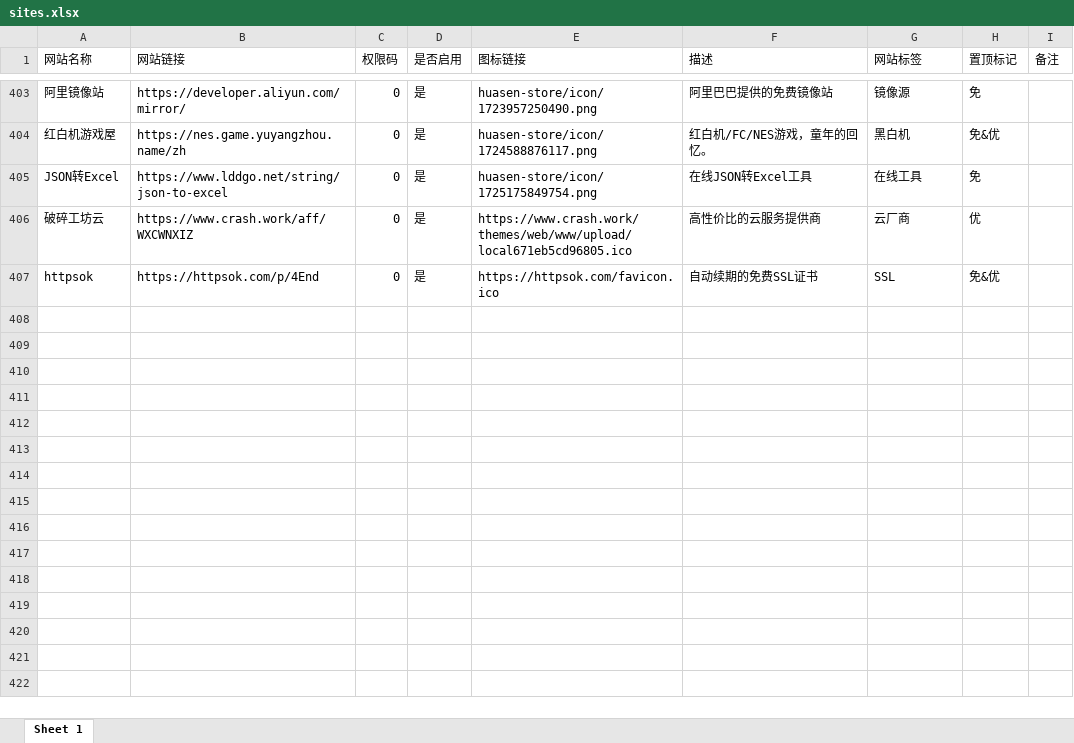
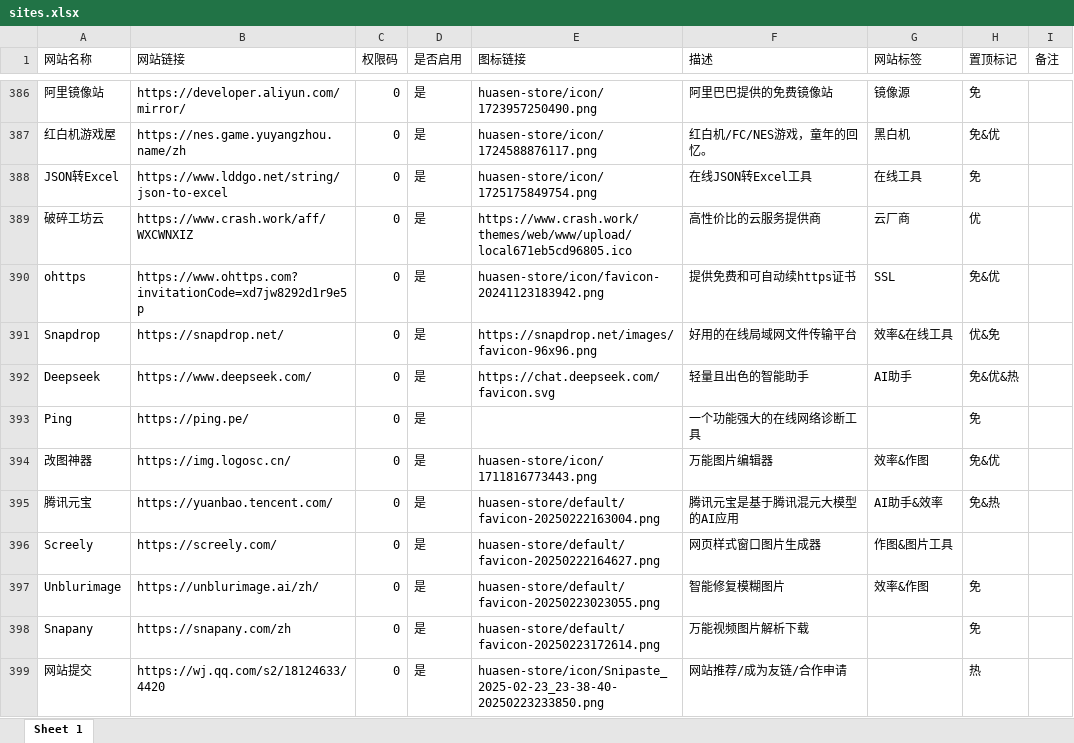
Before and after one commit to huasenjio/huasenjio-compose, an Excel workbook: huasen-store/data/sites.xlsx, sheet Sheet 1, drawn as a sheet; only a part is shown, gaps mark what is left out; values as stored, in another font and other column widths than the file's, no borders; addresses are those after the commit; the diff covers the shown part only; the diff names each change by its address in the sheet, - before the commit and + after, or states it on an @@ line.

Commit message:
feat: 更新网站导入列表

```diff
--- a/huasen-store/data/sites.xlsx (sheet Sheet 1)
+++ b/huasen-store/data/sites.xlsx (sheet Sheet 1)
-A390 (网站名称): httpsok
+A390 (网站名称): ohttps
-B390 (网站链接): https://httpsok.com/p/4End
+B390 (网站链接): https://www.ohttps.com?invitationCode=xd7jw8292d1r9e5p
-E390 (图标链接): https://httpsok.com/favicon.ico
+E390 (图标链接): huasen-store/icon/favicon-20241123183942.png
-F390 (描述): 自动续期的免费SSL证书
+F390 (描述): 提供免费和可自动续https证书
+row 391: Snapdrop | https://snapdrop.net/ | 0 | 是 | https://snapdrop.net/images/favicon-96x96.png | 好用的在线局域网文件传输平台 | 效率&在线工具 | 优&免
+row 392: Deepseek | https://www.deepseek.com/ | 0 | 是 | https://chat.deepseek.com/favicon.svg | 轻量且出色的智能助手 | AI助手 | 免&优&热
+row 393: Ping | https://ping.pe/ | 0 | 是 |  | 一个功能强大的在线网络诊断工具 |  | 免
+row 394: 改图神器 | https://img.logosc.cn/ | 0 | 是 | huasen-store/icon/1711816773443.png | 万能图片编辑器 | 效率&作图 | 免&优
+row 395: 腾讯元宝 | https://yuanbao.tencent.com/ | 0 | 是 | huasen-store/default/favicon-20250222163004.png | 腾讯元宝是基于腾讯混元大模型的AI应用 | AI助手&效率 | 免&热
+row 396: Screely | https://screely.com/ | 0 | 是 | huasen-store/default/favicon-20250222164627.png | 网页样式窗口图片生成器 | 作图&图片工具
+row 397: Unblurimage | https://unblurimage.ai/zh/ | 0 | 是 | huasen-store/default/favicon-20250223023055.png | 智能修复模糊图片 | 效率&作图 | 免
+row 398: Snapany | https://snapany.com/zh | 0 | 是 | huasen-store/default/favicon-20250223172614.png | 万能视频图片解析下载 |  | 免
+row 399: 网站提交 | https://wj.qq.com/s2/18124633/4420 | 0 | 是 | huasen-store/icon/Snipaste_2025-02-23_23-38-40-20250223233850.png | 网站推荐/成为友链/合作申请 |  | 热
```
Also changed, not shown: 10 added rows, 18 removed rows and 42 edited cells elsewhere in this sheet.
